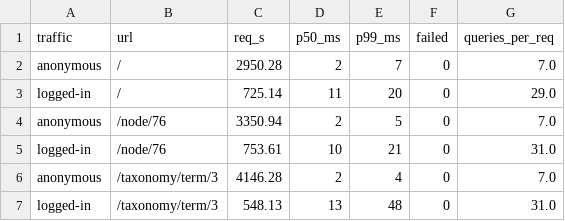
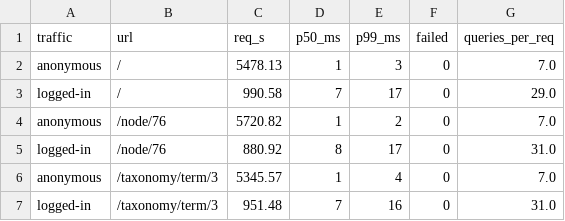
Before and after one commit to chrfritsch/nocopy, a TSV file: bench/results-drupal/run1/stock.tsv, drawn as a sheet.

```diff
--- a/bench/results-drupal/run1/stock.tsv
+++ b/bench/results-drupal/run1/stock.tsv
@@ -1,7 +1,7 @@
 traffic	url	req_s	p50_ms	p99_ms	failed	queries_per_req
-anonymous	/	2950.28	2	7	0	7.0
-logged-in	/	725.14	11	20	0	29.0
-anonymous	/node/76	3350.94	2	5	0	7.0
-logged-in	/node/76	753.61	10	21	0	31.0
-anonymous	/taxonomy/term/3	4146.28	2	4	0	7.0
-logged-in	/taxonomy/term/3	548.13	13	48	0	31.0
+anonymous	/	5478.13	1	3	0	7.0
+logged-in	/	990.58	7	17	0	29.0
+anonymous	/node/76	5720.82	1	2	0	7.0
+logged-in	/node/76	880.92	8	17	0	31.0
+anonymous	/taxonomy/term/3	5345.57	1	4	0	7.0
+logged-in	/taxonomy/term/3	951.48	7	16	0	31.0
```
Also changed, not shown: bench/results-drupal/run1/nocopy-all.tsv, bench/results-drupal/run2/nocopy-all.tsv, 26 other files.
